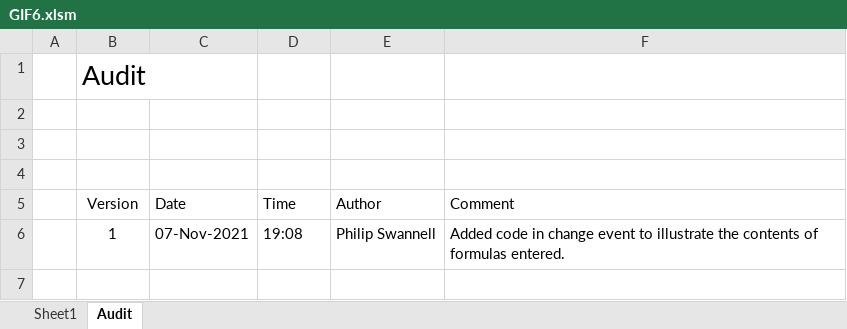
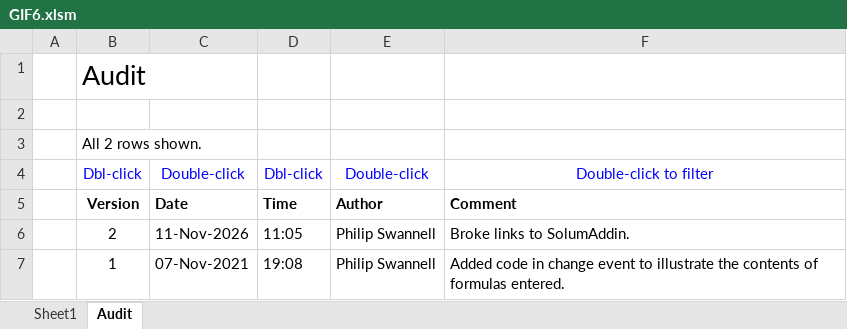
Before and after one commit to PGS62/CallFromExcel.jl, an Excel workbook: workbooks/GIF6.xlsm, sheet Audit, drawn as a sheet; values as stored, in another font and other column widths than the file's, no borders; conditional formats not drawn; the diff names each change by its address in the sheet, - before the commit and + after, or states it on an @@ line.

```diff
--- a/workbooks/GIF6.xlsm (sheet Audit)
+++ b/workbooks/GIF6.xlsm (sheet Audit)
-B3: (empty)
+B3: All 2 rows shown.
-row 4: (empty)
+row 4:  | Dbl-click | Double-click | Dbl-click | Double-click | Double-click to filter
-B5:F5 bold: off
+B5:F5 bold: on
+row 6:  | 2 | 11-Nov-2026 | 11:05 | Philip Swannell | Broke links to SolumAddin.
```
Also changed, not shown: sheet Sheet1, vba/CallFromExcel-GIFMaker.xlsm/CallFromExcel-GIFMaker.xlsm, workbooks/CallFromExcel-GIFMaker.xlsm, 48 other files.
